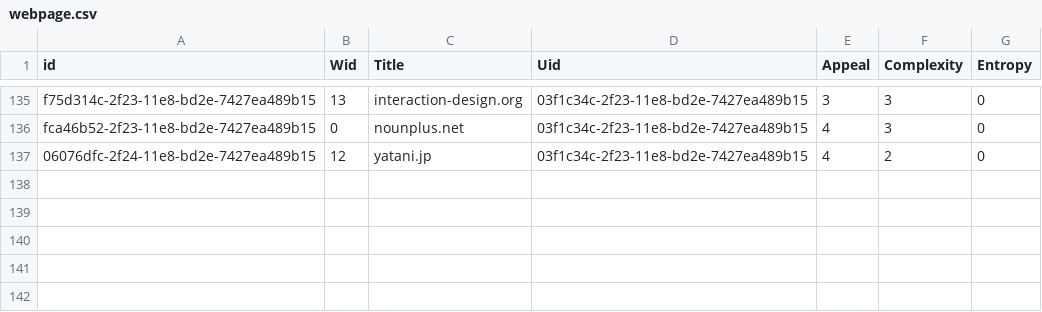
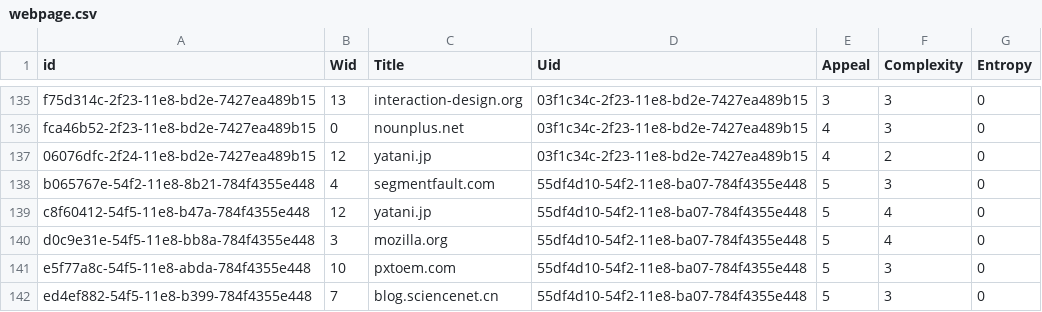
Before and after one commit to CranberryWong/CHEC-Renlab, a CSV file: data/webpage.csv, drawn as a sheet; only a part is shown, gaps mark what is left out.

```diff
--- a/data/webpage.csv
+++ b/data/webpage.csv
@@ -137 +137,6 @@ fca46b52-2f23-11e8-bd2e-7427ea489b15,0,nounplus.net,03f1c34c-2f23-11e8-bd2e-7427
 06076dfc-2f24-11e8-bd2e-7427ea489b15,12,yatani.jp,03f1c34c-2f23-11e8-bd2e-7427ea489b15,4,2,0
+b065767e-54f2-11e8-8b21-784f4355e448,4,segmentfault.com,55df4d10-54f2-11e8-ba07-784f4355e448,5,3,0
+c8f60412-54f5-11e8-b47a-784f4355e448,12,yatani.jp,55df4d10-54f2-11e8-ba07-784f4355e448,5,4,0
+d0c9e31e-54f5-11e8-bb8a-784f4355e448,3,mozilla.org,55df4d10-54f2-11e8-ba07-784f4355e448,5,4,0
+e5f77a8c-54f5-11e8-abda-784f4355e448,10,pxtoem.com,55df4d10-54f2-11e8-ba07-784f4355e448,5,3,0
+ed4ef882-54f5-11e8-b399-784f4355e448,7,blog.sciencenet.cn,55df4d10-54f2-11e8-ba07-784f4355e448,5,3,0
```
Also changed, not shown: data/user.csv, 9 other files.
